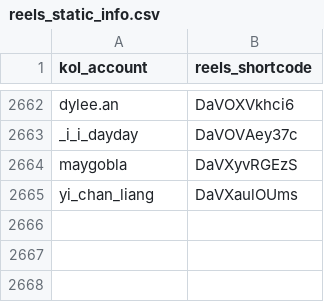
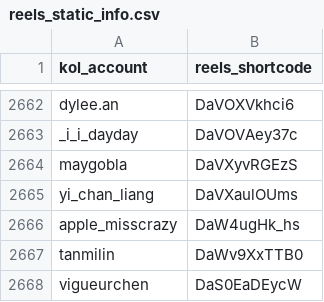
Before and after one commit to sabina-lu/reels-scraping, a CSV file: data/reels_static_info.csv, drawn as a sheet; only a part is shown, gaps mark what is left out; the diff names each change by its address in the sheet, - before the commit and + after, or states it on an @@ line.

```diff
--- a/data/reels_static_info.csv
+++ b/data/reels_static_info.csv
+row 2666: apple_misscrazy | DaW4ugHk_hs
+row 2667: tanmilin | DaWv9XxTTB0
+row 2668: vigueurchen | DaS0EaDEycW
```
Also changed, not shown: data/profile_post_state.csv.
